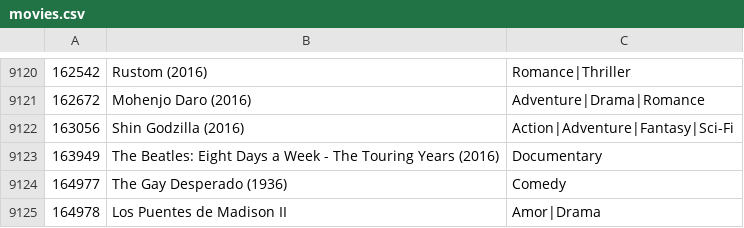
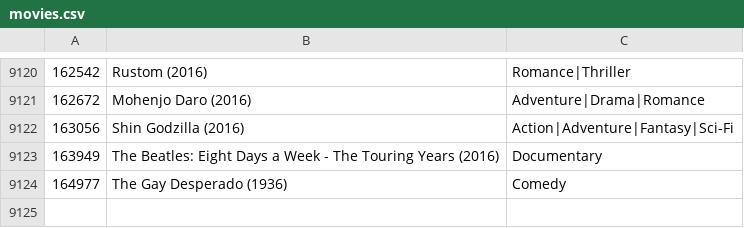
Before and after one commit to Aitorpm/mahoutProject, a CSV file: src/main/input/movies.csv, drawn as a sheet; only a part is shown, gaps mark what is left out; the diff names each change by its address in the sheet, - before the commit and + after, or states it on an @@ line.

```diff
--- a/src/main/input/movies.csv
+++ b/src/main/input/movies.csv
-row 9125: 164978 | Los Puentes de Madison II | Amor|Drama
```
